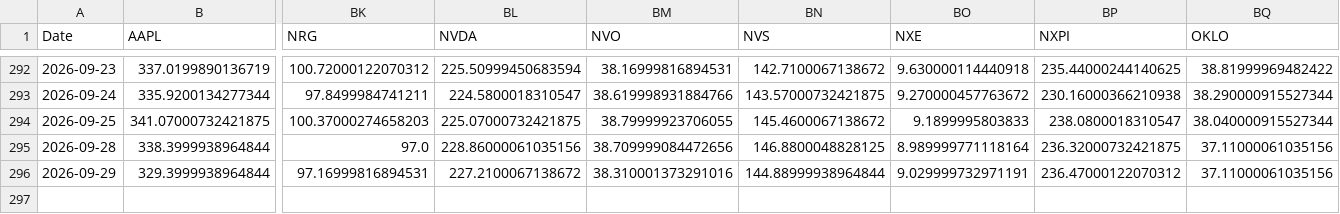
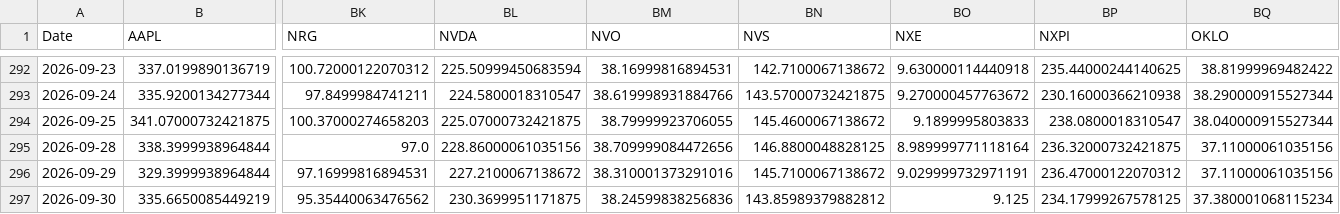
Before and after one commit to efranks0/market-monitor, a CSV file: data/cache/stock_prices.csv, drawn as a sheet; only a part is shown, gaps mark what is left out; rows hold the shown columns only; the diff names each change by its address in the sheet, - before the commit and + after, or states it on an @@ line.

```diff
--- a/data/cache/stock_prices.csv
+++ b/data/cache/stock_prices.csv
-BN296 (NVS): 144.88999938964844
+BN296 (NVS): 145.7100067138672
+row 297: 2026-09-30 | 335.6650085449219 | 95.35440063476562 | 230.3699951171875 | 38.24599838256836 | 143.85989379882812 | 9.125 | 234.17999267578125 | 37.380001068115234
```
Also changed, not shown: data/cache/commodity_prices.csv, data/cache/crypto_prices.csv, 3 other files.
